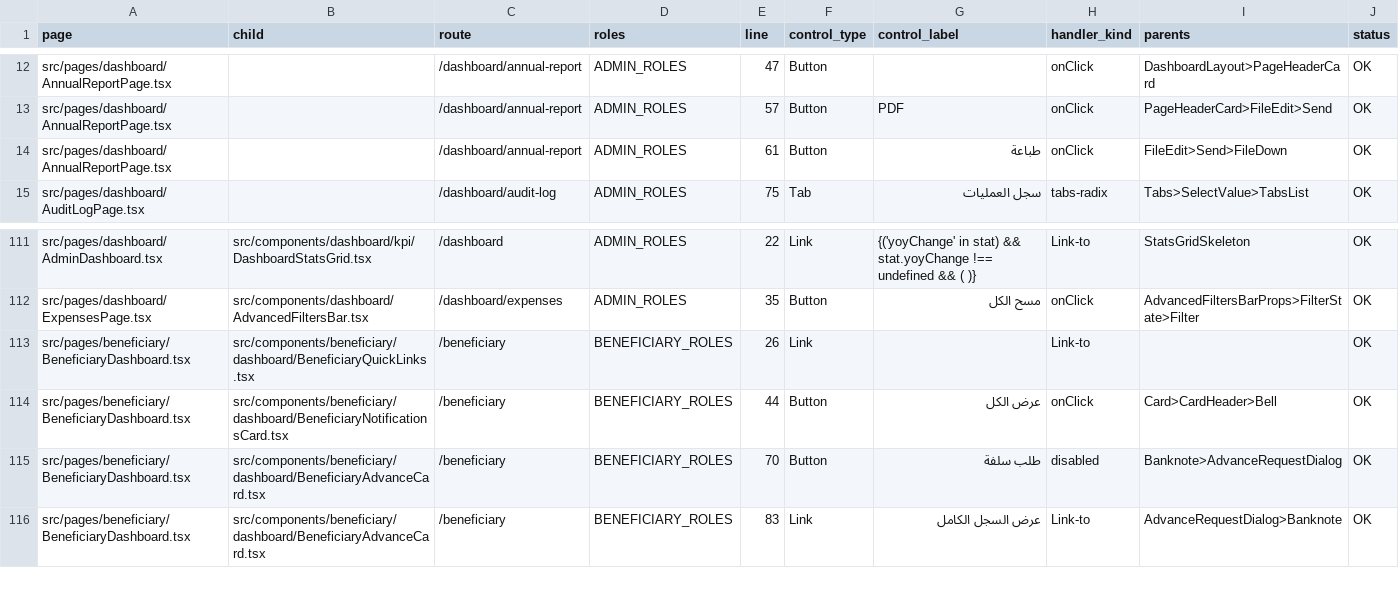
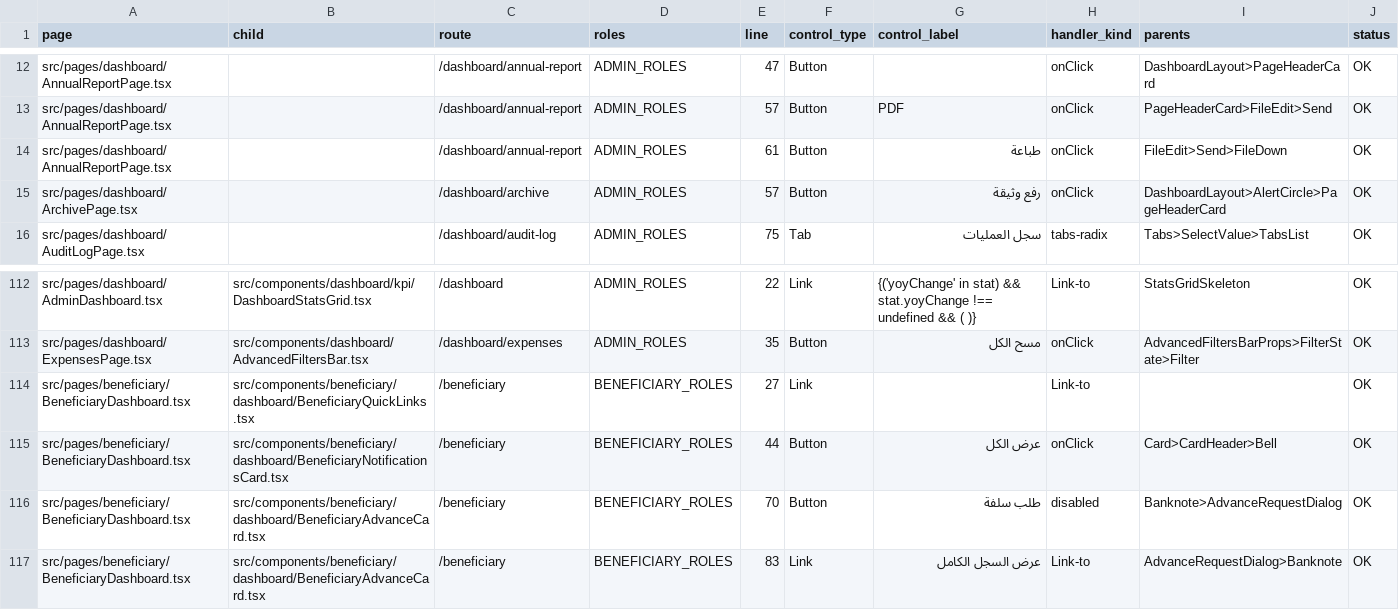
Before and after one commit to marzoouq/waqf-mr, a CSV file: audit/page-controls-audit.csv, drawn as a sheet; only a part is shown, gaps mark what is left out.

```diff
--- a/audit/page-controls-audit.csv
+++ b/audit/page-controls-audit.csv
@@ -14,2 +14,3 @@ src/pages/dashboard/AnnualReportPage.tsx,,/dashboard/annual-report,ADMIN_ROLES,5
 src/pages/dashboard/AnnualReportPage.tsx,,/dashboard/annual-report,ADMIN_ROLES,61,Button,"طباعة",onClick,"FileEdit>Send>FileDown",OK
+src/pages/dashboard/ArchivePage.tsx,,/dashboard/archive,ADMIN_ROLES,57,Button,"رفع وثيقة",onClick,"DashboardLayout>AlertCircle>PageHeaderCard",OK
 src/pages/dashboard/AuditLogPage.tsx,,/dashboard/audit-log,ADMIN_ROLES,75,Tab,"سجل العمليات",tabs-radix,"Tabs>SelectValue>TabsList",OK
@@ -112,3 +113,3 @@ src/pages/dashboard/AdminDashboard.tsx,src/components/dashboard/kpi/DashboardSta
 src/pages/dashboard/ExpensesPage.tsx,src/components/dashboard/AdvancedFiltersBar.tsx,/dashboard/expenses,ADMIN_ROLES,35,Button,"مسح الكل",onClick,"AdvancedFiltersBarProps>FilterState>Filter",OK
-src/pages/beneficiary/BeneficiaryDashboard.tsx,src/components/beneficiary/dashboard/BeneficiaryQuickLinks.tsx,/beneficiary,BENEFICIARY_ROLES,26,Link,"",Link-to,"",OK
+src/pages/beneficiary/BeneficiaryDashboard.tsx,src/components/beneficiary/dashboard/BeneficiaryQuickLinks.tsx,/beneficiary,BENEFICIARY_ROLES,27,Link,"",Link-to,"",OK
 src/pages/beneficiary/BeneficiaryDashboard.tsx,src/components/beneficiary/dashboard/BeneficiaryNotificationsCard.tsx,/beneficiary,BENEFICIARY_ROLES,44,Button,"عرض الكل",onClick,"Card>CardHeader>Bell",OK
```
Also changed, not shown: audit/conventions-deep-violations.csv, audit/structure-inventory.csv, 5 other files.
